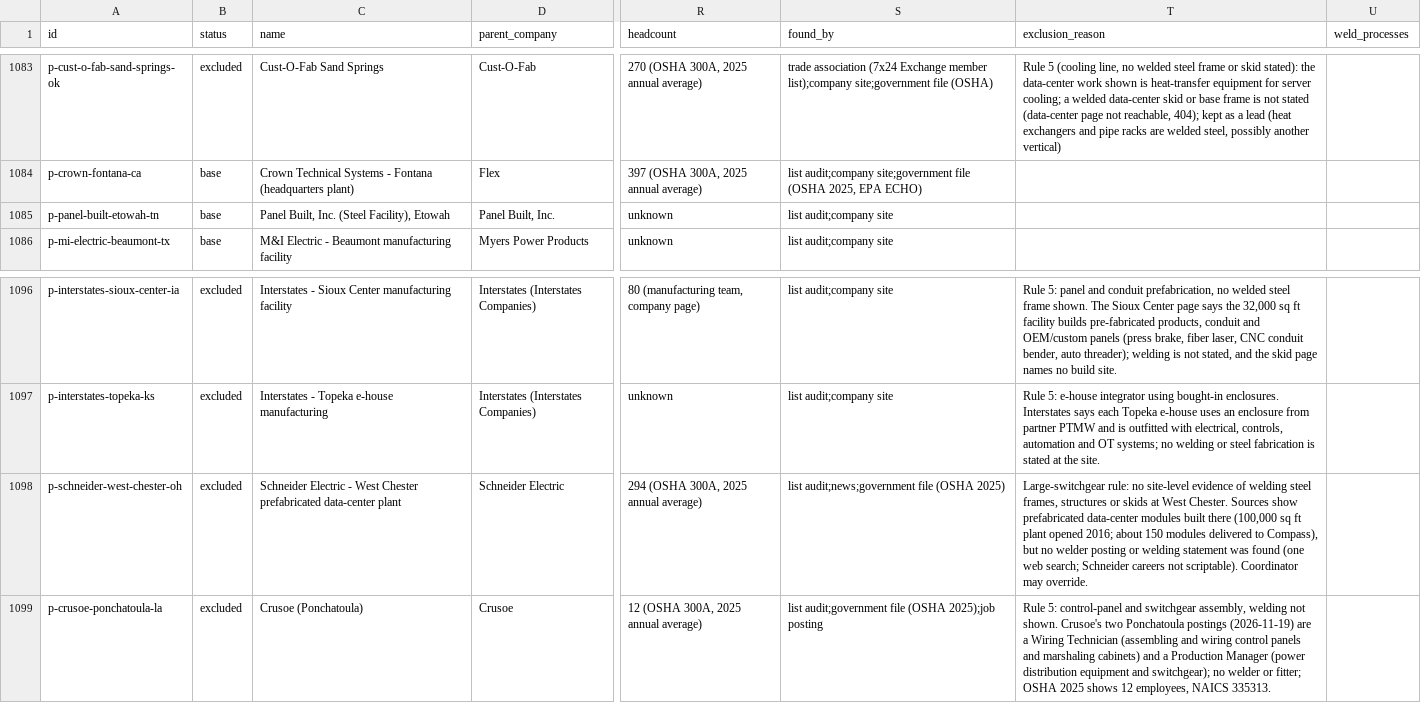
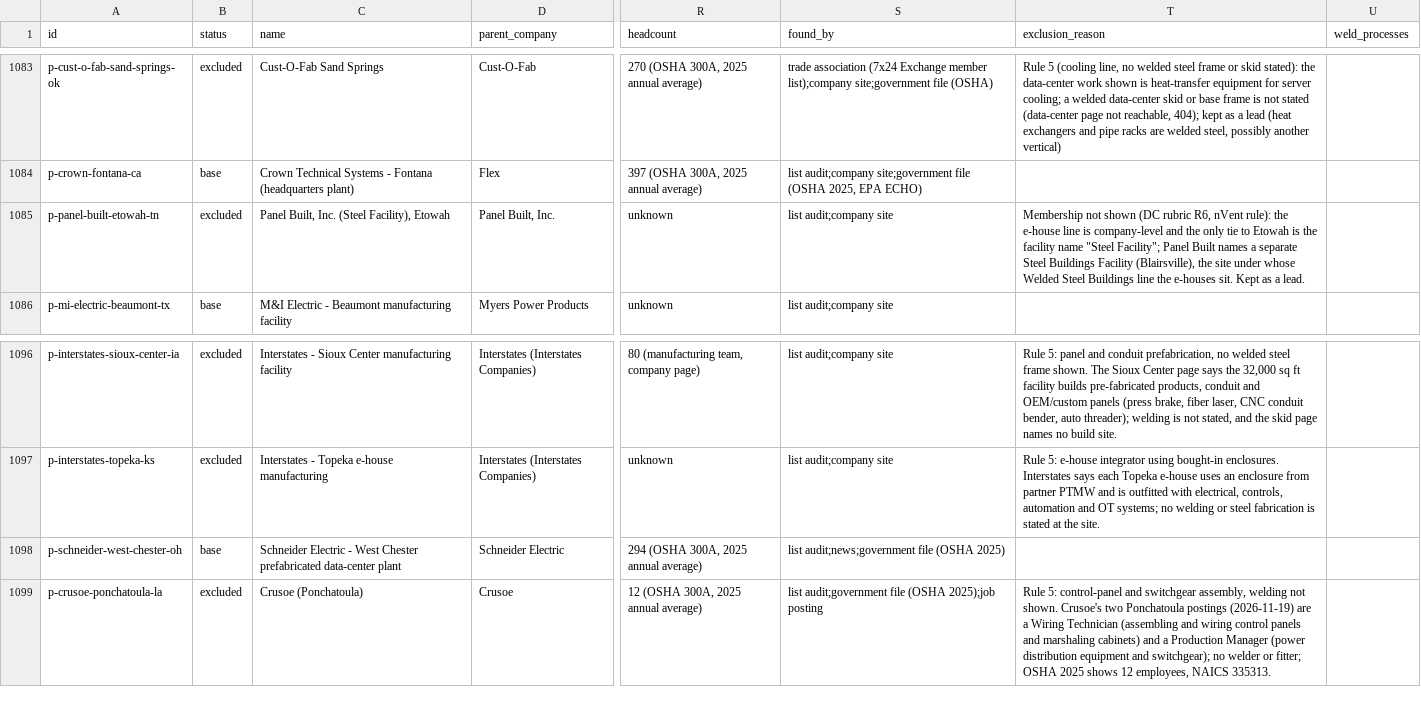
Before and after one commit to logosinnovation/weld, a CSV file: ledger/plants.csv, drawn as a sheet; only a part is shown, gaps mark what is left out; the diff names each change by its address in the sheet, - before the commit and + after, or states it on an @@ line.

```diff
--- a/ledger/plants.csv
+++ b/ledger/plants.csv
-B1085 (status): base
+B1085 (status): excluded
-T1085 (exclusion_reason): (empty)
+T1085 (exclusion_reason): Membership not shown (DC rubric R6, nVent rule): the e-house line is company-level and the only tie to Etowah is the facility name "Steel Facility"; Panel Built names a separate Steel Buildings Facility (Blairsville), the site under whose Welded Steel Buildings line the e-houses sit. Kept as a lead.
-B1098 (status): excluded
+B1098 (status): base
-T1098 (exclusion_reason): Large-switchgear rule: no site-level evidence of welding steel frames, structures or skids at West Chester. Sources show prefabricated data-center modules built there (100,000 sq ft plant opened 2016; about 150 modules delivered to Compass), but no welder posting or welding statement was found (one web search; Schneider careers not scriptable). Coordinator may override.
+T1098 (exclusion_reason): (empty)
```
Also changed, not shown: 3 other files.
